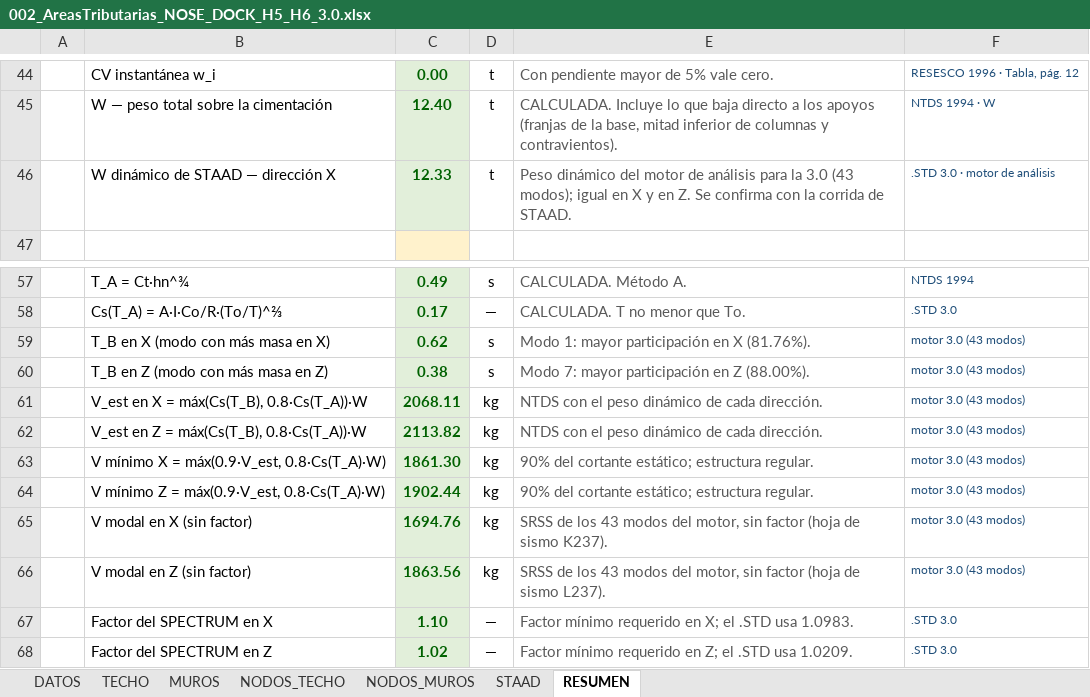
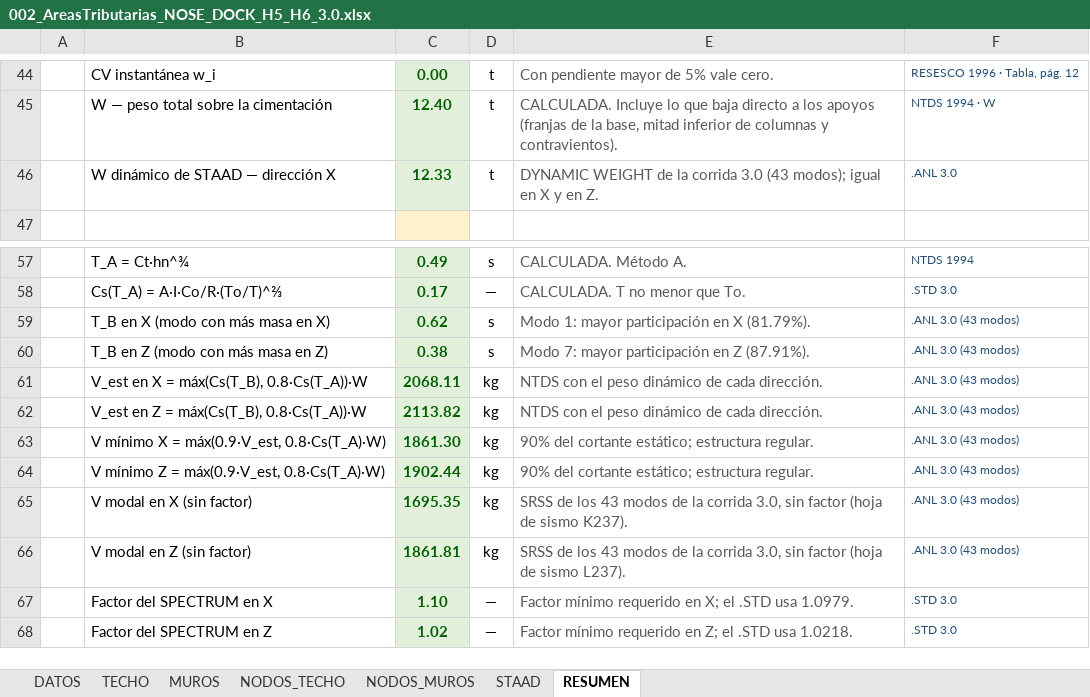
Before and after one commit to 1612567helumich/STAADS, an Excel workbook: 002/002_AreasTributarias_NOSE_DOCK_H5_H6_3.0.xlsx, sheet RESUMEN, drawn as a sheet; only a part is shown, gaps mark what is left out; values as stored, in another font and other column widths than the file's, no borders; the diff names each change by its address in the sheet, - before the commit and + after, or states it on an @@ line.

```diff
--- a/002/002_AreasTributarias_NOSE_DOCK_H5_H6_3.0.xlsx (sheet RESUMEN)
+++ b/002/002_AreasTributarias_NOSE_DOCK_H5_H6_3.0.xlsx (sheet RESUMEN)
-E46: Peso dinámico del motor de análisis para la 3.0 (43 modos); igual en X y en Z. Se confirma con la corrida de STAAD.
+E46: DYNAMIC WEIGHT de la corrida 3.0 (43 modos); igual en X y en Z.
-F46: .STD 3.0 · motor de análisis
+F46: .ANL 3.0
-E59: Modo 1: mayor participación en X (81.76%).
+E59: Modo 1: mayor participación en X (81.79%).
-F59:F66: motor 3.0 (43 modos)
+F59:F66: .ANL 3.0 (43 modos)
-E60: Modo 7: mayor participación en Z (88.00%).
+E60: Modo 7: mayor participación en Z (87.91%).
-C65: 1694.76
+C65: 1695.35
-E65: …43 modos del motor, sin factor…
+E65: …43 modos de la corrida 3.0, sin factor…
-C66: 1863.56
+C66: 1861.81
-E66: …43 modos del motor, sin factor…
+E66: …43 modos de la corrida 3.0, sin factor…
-E67: ….STD usa 1.0983.
+E67: ….STD usa 1.0979.
-E68: ….STD usa 1.0209.
+E68: ….STD usa 1.0218.
```
Also changed, not shown: sheet STAAD, 002/002_REACCIONES_BASES_3.0.xlsx, 002/002_SISMO_VIENTO_SALVADOR_3.0.xlsx, 3 other files.
